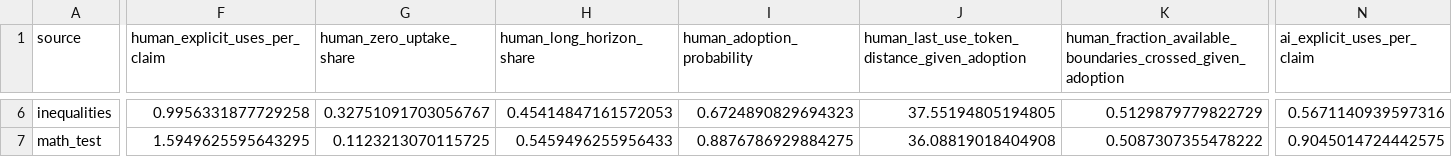
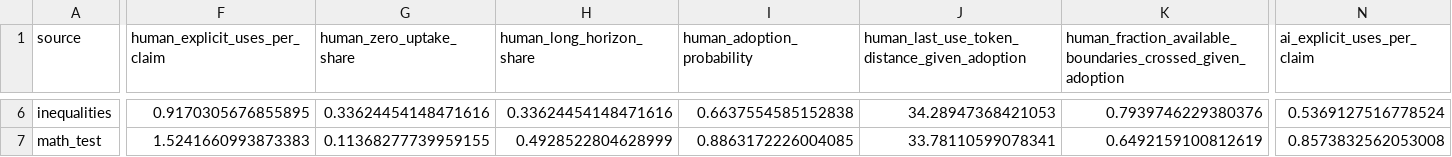
Before and after one commit to simon-dedeo/ai-math-ept, a CSV file: results/horizon/by_source.csv, drawn as a sheet; only a part is shown, gaps mark what is left out; the diff covers the shown part only; the diff names each change by its address in the sheet, - before the commit and + after, or states it on an @@ line.

```diff
--- a/results/horizon/by_source.csv
+++ b/results/horizon/by_source.csv
-F6 (human_explicit_uses_per_claim): 0.9956331877729258
+F6 (human_explicit_uses_per_claim): 0.9170305676855895
-G6 (human_zero_uptake_share): 0.32751091703056767
+G6 (human_zero_uptake_share): 0.33624454148471616
-H6 (human_long_horizon_share): 0.45414847161572053
+H6 (human_long_horizon_share): 0.33624454148471616
-I6 (human_adoption_probability): 0.6724890829694323
+I6 (human_adoption_probability): 0.6637554585152838
-J6: 37.55194805194805
+J6: 34.28947368421053
-K6: 0.5129879779822729
+K6: 0.7939746229380376
-N6 (ai_explicit_uses_per_claim): 0.5671140939597316
+N6 (ai_explicit_uses_per_claim): 0.5369127516778524
-F7 (human_explicit_uses_per_claim): 1.5949625595643295
+F7 (human_explicit_uses_per_claim): 1.5241660993873383
-G7 (human_zero_uptake_share): 0.1123213070115725
+G7 (human_zero_uptake_share): 0.11368277739959155
-H7 (human_long_horizon_share): 0.5459496255956433
+H7 (human_long_horizon_share): 0.4928522804628999
-I7 (human_adoption_probability): 0.8876786929884275
+I7 (human_adoption_probability): 0.8863172226004085
-J7: 36.08819018404908
+J7: 33.78110599078341
-K7: 0.5087307355478222
+K7: 0.6492159100812619
-N7 (ai_explicit_uses_per_claim): 0.9045014724442575
+N7 (ai_explicit_uses_per_claim): 0.8573832562053008
```
Also changed, not shown: 117 edited cells elsewhere in this file, results/horizon/tactic_matched_strata.csv, 33 other files.
